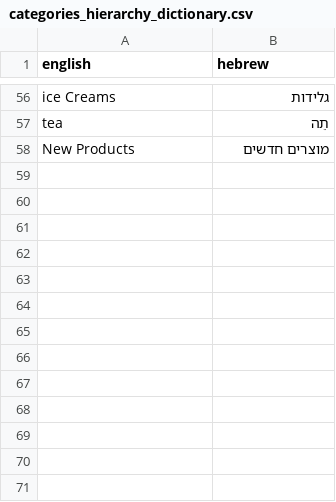
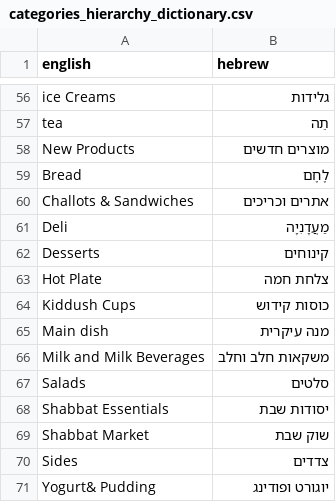
Before and after one commit to liorgins/rimon-api, a CSV file: eng-heb-dictionary/categories_hierarchy_dictionary.csv, drawn as a sheet; only a part is shown, gaps mark what is left out.

Commit message:
chore: sync all latest dictionary and public files, refresh server, and ensure all changes are committed

```diff
--- a/eng-heb-dictionary/categories_hierarchy_dictionary.csv
+++ b/eng-heb-dictionary/categories_hierarchy_dictionary.csv
@@ -58 +58,14 @@ tea,תֵה
 New Products,מוצרים חדשים
+Bread,לֶחֶם
+Challots & Sandwiches,אתרים וכריכים
+Deli,מַעֲדָנִיָה
+Desserts,קינוחים
+Hot Plate,צלחת חמה
+Kiddush Cups,כוסות קידוש
+Main dish,מנה עיקרית
+Milk and Milk Beverages,משקאות חלב וחלב
+Salads,סלטים
+Shabbat Essentials,יסודות שבת
+Shabbat Market,שוק שבת
+Sides,צדדים
+Yogurt& Pudding,יוגורט ופודינג
```
Also changed, not shown: 16 other files.
